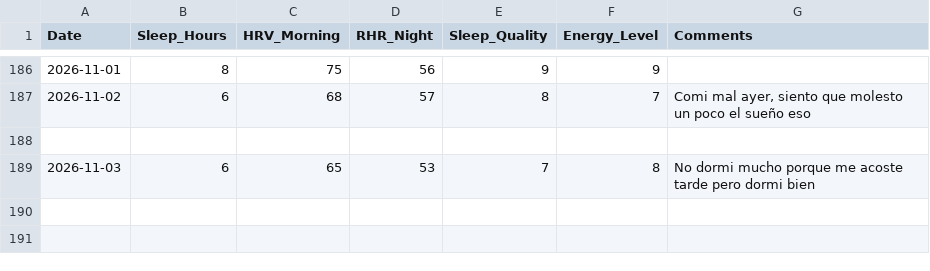
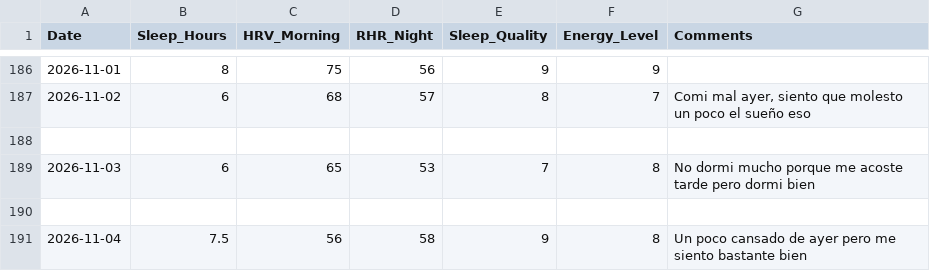
Before and after one commit to gerh1992/health, a CSV file: performance/data/biometrics.csv, drawn as a sheet; only a part is shown, gaps mark what is left out; the diff names each change by its address in the sheet, - before the commit and + after, or states it on an @@ line.

Commit message:
data: sueño 04/11 (HRV 56, RHR 58, 7.5h, un poco cansado tras fútbol)

```diff
--- a/performance/data/biometrics.csv
+++ b/performance/data/biometrics.csv
+row 190: (empty)
+row 191: 2026-11-04 | 7.5 | 56 | 58 | 9 | 8 | Un poco cansado de ayer pero me siento bastante bien
```
